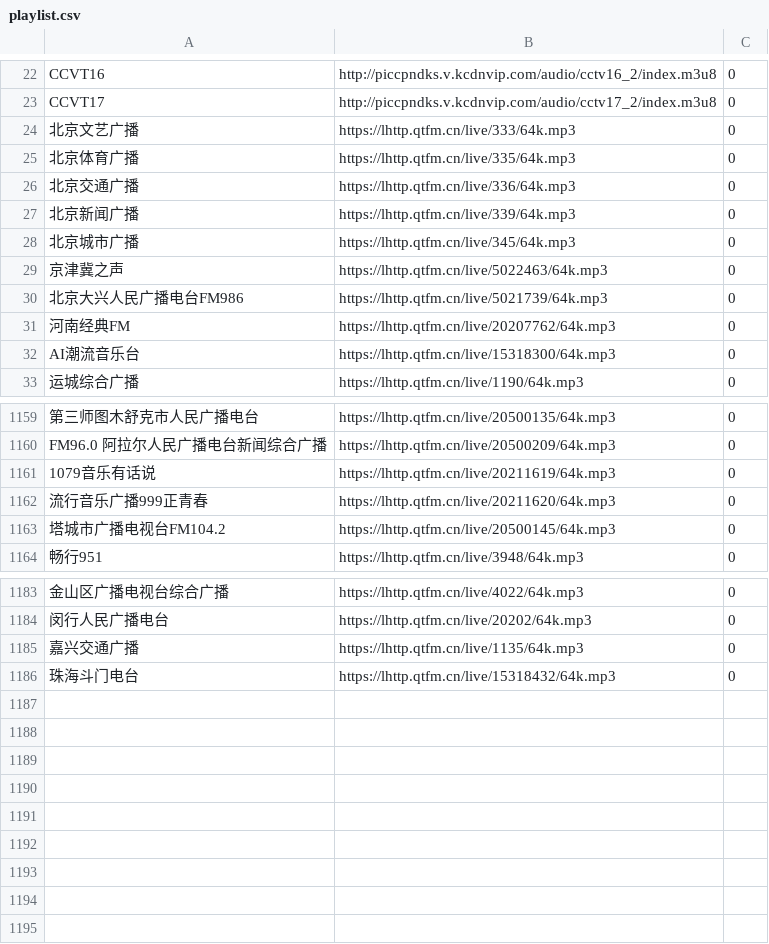
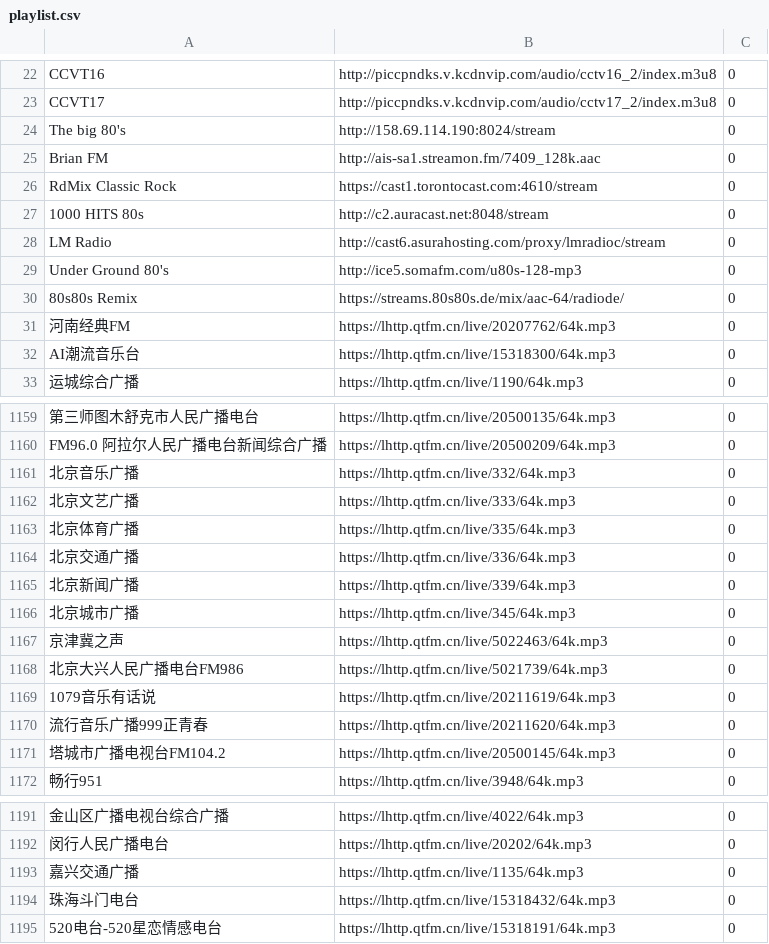
Before and after one commit to Pixels889/ESP32-S3-Touch-LCD-2.8_yoRadio, a CSV file: data/data/playlist.csv, drawn as a sheet; only a part is shown, gaps mark what is left out; the diff names each change by its address in the sheet, - before the commit and + after, or states it on an @@ line.

```diff
--- a/data/data/playlist.csv
+++ b/data/data/playlist.csv
+row 24: The big 80's | http://158.69.114.190:8024/stream | 0
+row 25: Brian FM | http://ais-sa1.streamon.fm/7409_128k.aac | 0
+row 26: RdMix Classic Rock | https://cast1.torontocast.com:4610/stream | 0
+row 27: 1000 HITS 80s | http://c2.auracast.net:8048/stream | 0
+row 28: LM Radio | http://cast6.asurahosting.com/proxy/lmradioc/stream | 0
+row 29: Under Ground 80's | http://ice5.somafm.com/u80s-128-mp3 | 0
+row 30: 80s80s Remix | https://streams.80s80s.de/mix/aac-64/radiode/ | 0
+row 1161: 北京音乐广播 | https://lhttp.qtfm.cn/live/332/64k.mp3 | 0
@@ row 24 moved to row 1162: 北京文艺广播 @@
@@ row 25 moved to row 1163: 北京体育广播 @@
@@ row 26 moved to row 1164: 北京交通广播 @@
@@ row 27 moved to row 1165: 北京新闻广播 @@
@@ row 28 moved to row 1166: 北京城市广播 @@
@@ row 29 moved to row 1167: 京津冀之声 @@
@@ row 30 moved to row 1168: 北京大兴人民广播电台FM986 @@
+row 1195: 520电台-520星恋情感电台 | https://lhttp.qtfm.cn/live/15318191/64k.mp3 | 0
```
Also changed, not shown: 2 other files.
